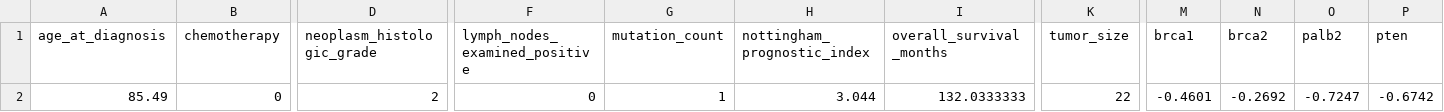
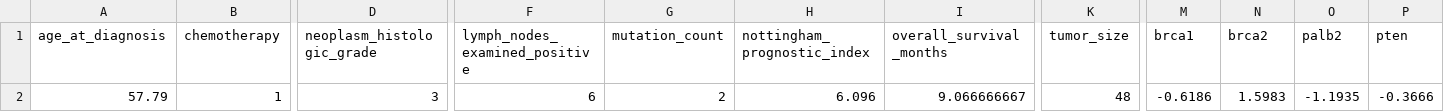
Before and after one commit to JonathanMJi/AIWebapp_BreastCancerPrognosis, a CSV file: PatientSample_1.csv, drawn as a sheet; only a part is shown, gaps mark what is left out; the diff covers the shown part only; the diff names each change by its address in the sheet, - before the commit and + after, or states it on an @@ line.

Commit message:
Add files via upload

```diff
--- a/PatientSample_1.csv
+++ b/PatientSample_1.csv
-A2 (age_at_diagnosis): 85.49
+A2 (age_at_diagnosis): 57.79
-B2 (chemotherapy): 0
+B2 (chemotherapy): 1
-D2 (neoplasm_histologic_grade): 2
+D2 (neoplasm_histologic_grade): 3
-F2 (lymph_nodes_examined_positive): 0
+F2 (lymph_nodes_examined_positive): 6
-G2 (mutation_count): 1
+G2 (mutation_count): 2
-H2 (nottingham_prognostic_index): 3.044
+H2 (nottingham_prognostic_index): 6.096
-I2 (overall_survival_months): 132.0333333
+I2 (overall_survival_months): 9.066666667
-K2 (tumor_size): 22
+K2 (tumor_size): 48
-M2 (brca1): -0.4601
+M2 (brca1): -0.6186
-N2 (brca2): -0.2692
+N2 (brca2): 1.5983
-O2 (palb2): -0.7247
+O2 (palb2): -1.1935
-P2 (pten): -0.6742
+P2 (pten): -0.3666
```
Also changed, not shown: 25 edited cells elsewhere in this file.
